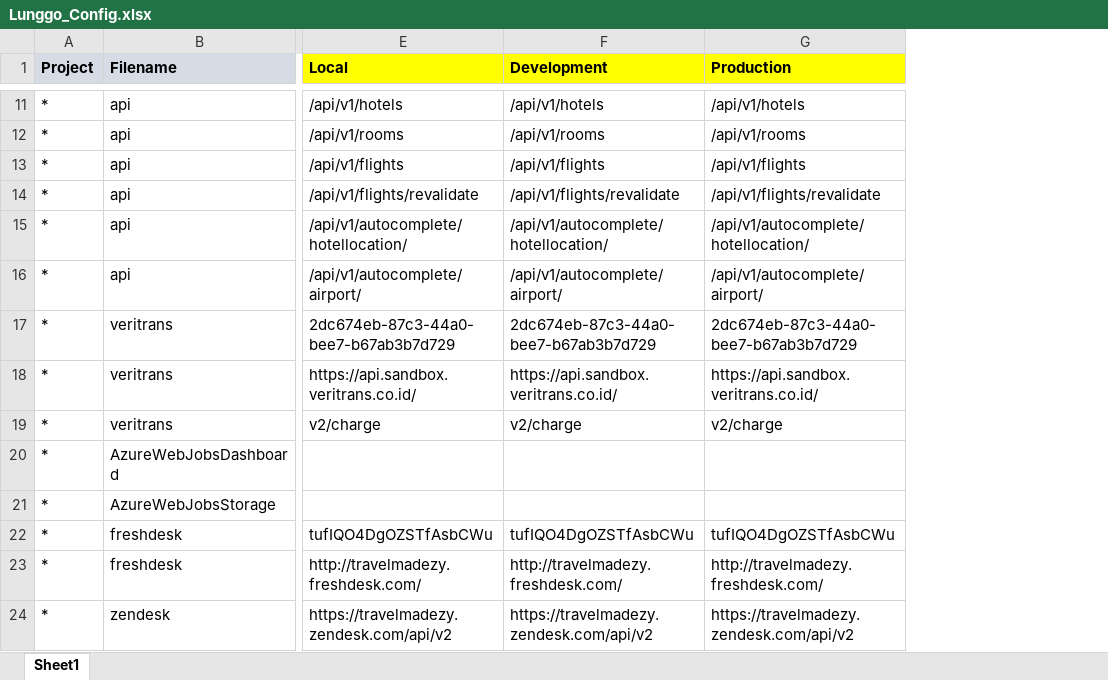
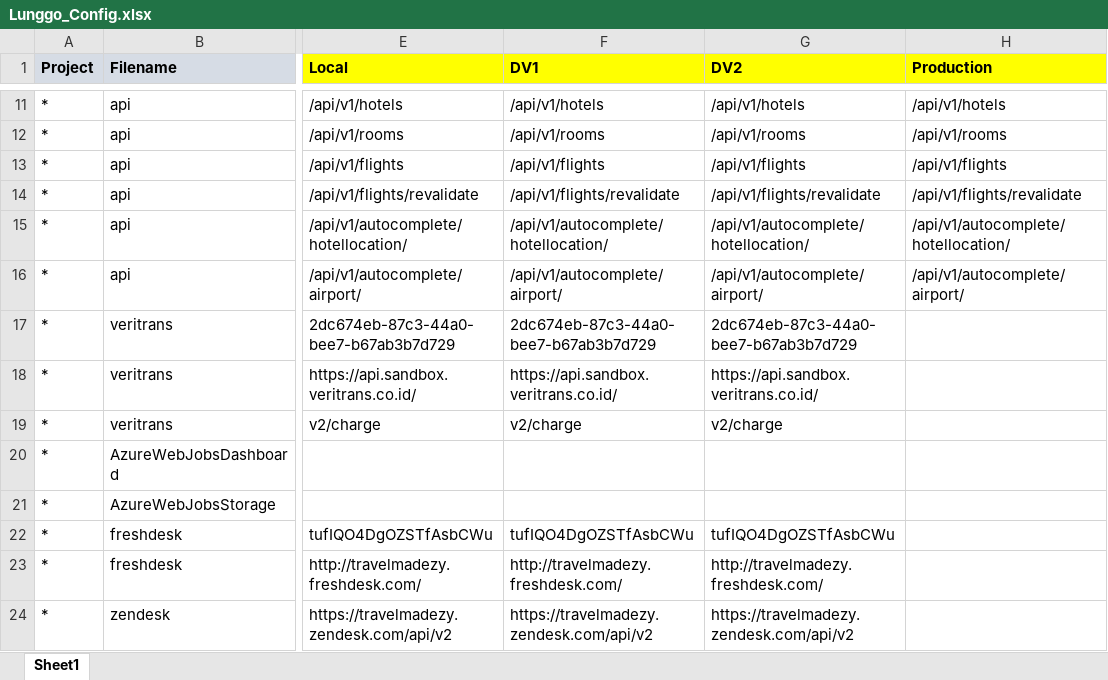
Before and after one commit to moonlay-technologies/lunggo, an Excel workbook: Lunggo.Configuration/Lunggo_Config.xlsx, sheet Sheet1, drawn as a sheet; only a part is shown, gaps mark what is left out; values as stored, in another font and other column widths than the file's, no borders; addresses are those after the commit; the diff covers the shown part only; the diff names each change by its address in the sheet, - before the commit and + after, or states it on an @@ line.

```diff
--- a/Lunggo.Configuration/Lunggo_Config.xlsx (sheet Sheet1)
+++ b/Lunggo.Configuration/Lunggo_Config.xlsx (sheet Sheet1)
+column G (DV2), rows 11-24: /api/v1/hotels | /api/v1/rooms | /api/v1/flights | /api/v1/flights/revalidate | /api/v1/autocomplete/hotellocation/ | /api/v1/autocomplete/airport/ | 2dc674eb-87c3-44a0-bee7-b67ab3b7d729 | https://api.sandbox.veritrans.co.id/ | v2/charge |  |  | tufIQO4DgOZSTfAsbCWu | http://travelmadezy.freshdesk.com/ | https://travelmadezy.zendesk.com/api/v2
-F1: Development
+F1: DV1
-H17 (Production): 2dc674eb-87c3-44a0-bee7-b67ab3b7d729
+H17 (Production): (empty)
-H18 (Production): https://api.sandbox.veritrans.co.id/
+H18 (Production): (empty)
-H19 (Production): v2/charge
+H19 (Production): (empty)
-H22 (Production): tufIQO4DgOZSTfAsbCWu
+H22 (Production): (empty)
-H23 (Production): http://travelmadezy.freshdesk.com/
+H23 (Production): (empty)
-H24 (Production): https://travelmadezy.zendesk.com/api/v2
+H24 (Production): (empty)
```
Also changed, not shown: 18 edited cells elsewhere in this sheet, 1 other file.
